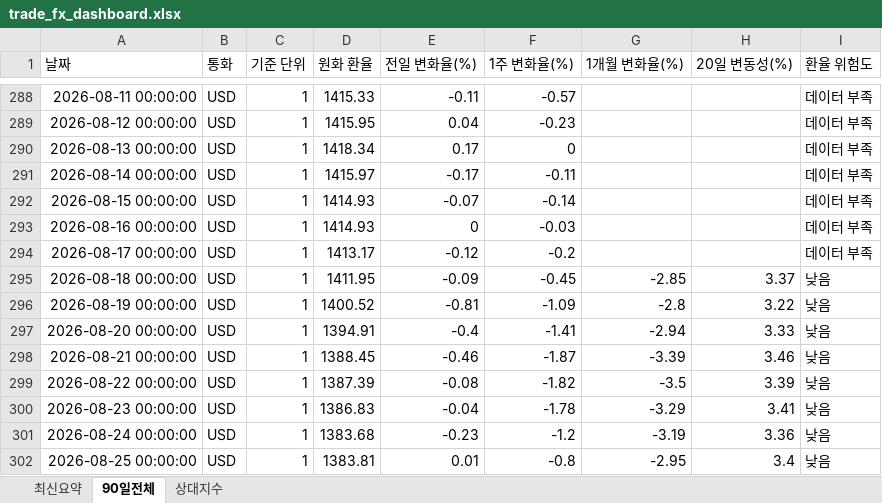
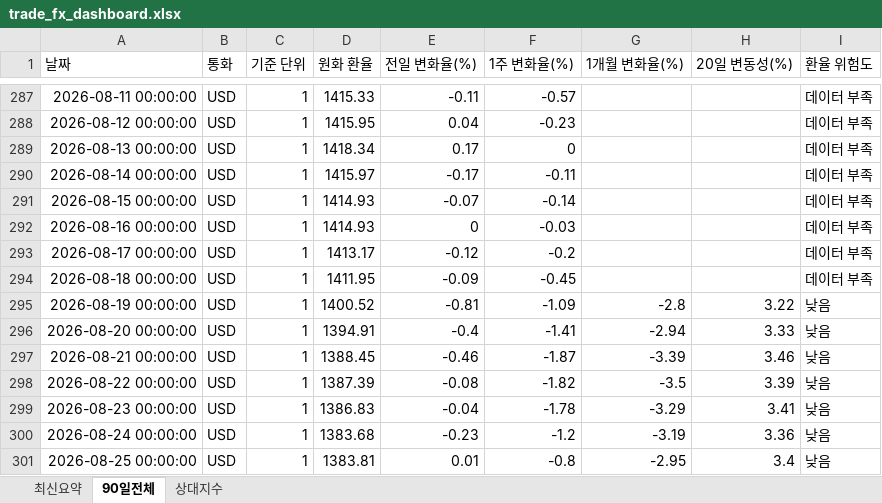
Before and after one commit to wnsdnjs867-svg/4-, an Excel workbook: trade_fx_dashboard.xlsx, sheet 90일전체, drawn as a sheet; only a part is shown, gaps mark what is left out; values as stored, in another font and other column widths than the file's, no borders; addresses are those after the commit; the diff covers the shown part only; the diff names each change by its address in the sheet, - before the commit and + after, or states it on an @@ line.

```diff
--- a/trade_fx_dashboard.xlsx (sheet 90일전체)
+++ b/trade_fx_dashboard.xlsx (sheet 90일전체)
-G294 (1개월 변화율(%)): -2.85
+G294 (1개월 변화율(%)): (empty)
-H294 (20일 변동성(%)): 3.37
+H294 (20일 변동성(%)): (empty)
-I294 (환율 위험도): 낮음
+I294 (환율 위험도): 데이터 부족
```
Also changed, not shown: 4 added rows, 4 removed rows and 50 edited cells elsewhere in this sheet, sheet 상대지수, sheet 최신요약, 1 other file.
